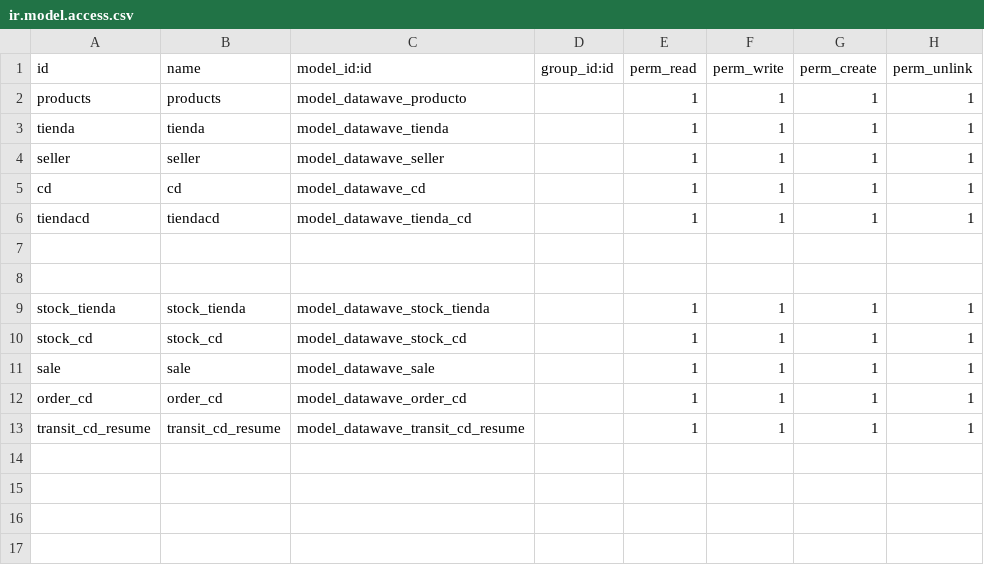
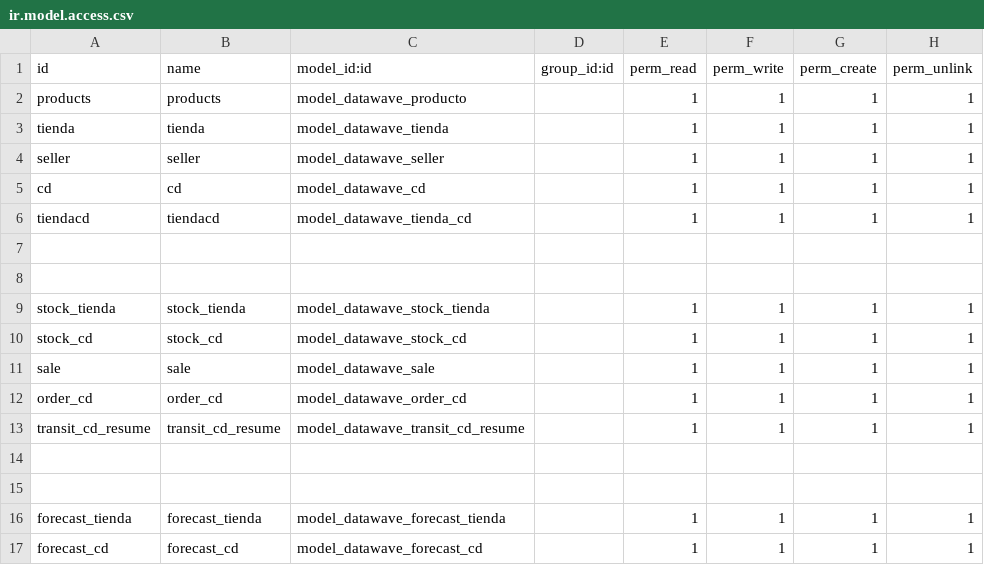
Before and after one commit to seovo/mis_modulos_v16, a CSV file: datawave/security/ir.model.access.csv, drawn as a sheet.

```diff
--- a/datawave/security/ir.model.access.csv
+++ b/datawave/security/ir.model.access.csv
@@ -13 +13,5 @@ order_cd,order_cd,model_datawave_order_cd,,1,1,1,1
 transit_cd_resume,transit_cd_resume,model_datawave_transit_cd_resume,,1,1,1,1
+
+
+forecast_tienda,forecast_tienda,model_datawave_forecast_tienda,,1,1,1,1
+forecast_cd,forecast_cd,model_datawave_forecast_cd,,1,1,1,1
```
Also changed, not shown: 4 other files.
